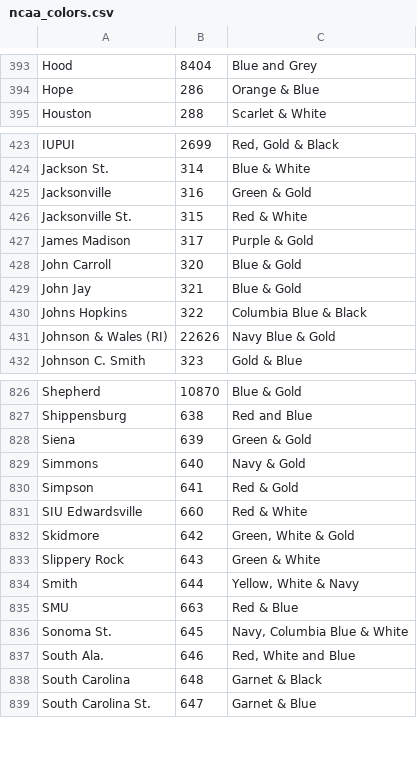
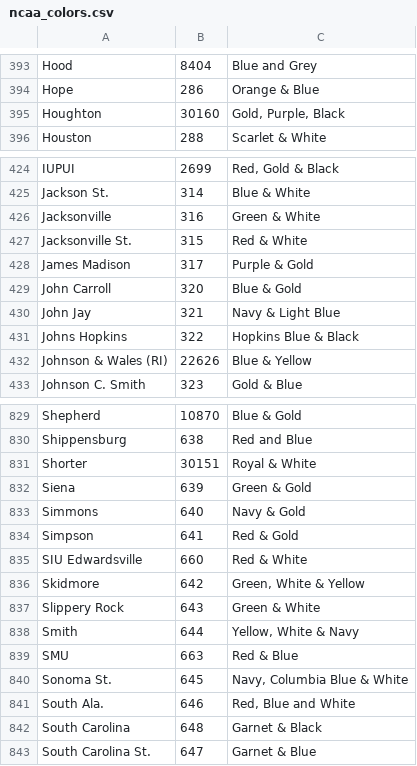
Before and after one commit to octonion/lacrosse, a CSV file: ncaa/ncaa_colors.csv, drawn as a sheet; only a part is shown, gaps mark what is left out; the diff covers the shown part only.

```diff
--- a/ncaa/ncaa_colors.csv
+++ b/ncaa/ncaa_colors.csv
@@ -394,2 +394,3 @@ Hood,8404,Blue and Grey
 Hope,286,Orange & Blue
+Houghton,30160,"Gold, Purple, Black"
 Houston,288,Scarlet & White
@@ -424,3 +425,3 @@ IUPUI,2699,"Red, Gold & Black"
 Jackson St.,314,Blue & White
-Jacksonville,316,Green & Gold
+Jacksonville,316,Green & White
 Jacksonville St.,315,Red & White
@@ -428,5 +429,5 @@ James Madison,317,Purple & Gold
 John Carroll,320,Blue & Gold
-John Jay,321,Blue & Gold
-Johns Hopkins,322,Columbia Blue & Black
-Johnson & Wales (RI),22626,Navy Blue & Gold
+John Jay,321,Navy & Light Blue
+Johns Hopkins,322,Hopkins Blue & Black
+Johnson & Wales (RI),22626,Blue & Yellow
 Johnson C. Smith,323,Gold & Blue
@@ -827,2 +830,3 @@ Shepherd,10870,Blue & Gold
 Shippensburg,638,Red and Blue
+Shorter,30151,Royal & White
 Siena,639,Green & Gold
@@ -831,3 +835,3 @@ Simpson,641,Red & Gold
 SIU Edwardsville,660,Red & White
-Skidmore,642,"Green, White & Gold"
+Skidmore,642,"Green, White & Yellow"
 Slippery Rock,643,Green & White
@@ -836,3 +840,3 @@ SMU,663,Red & Blue
 Sonoma St.,645,"Navy, Columbia Blue & White"
-South Ala.,646,"Red, White and Blue"
+South Ala.,646,"Red, Blue and White"
 South Carolina,648,Garnet & Black
```
Also changed, not shown: 3 added rows and 48 edited cells elsewhere in this file, ncaa/ncaa_locations.csv, ncaa/ncaa_nicknames.csv, 24 other files.
